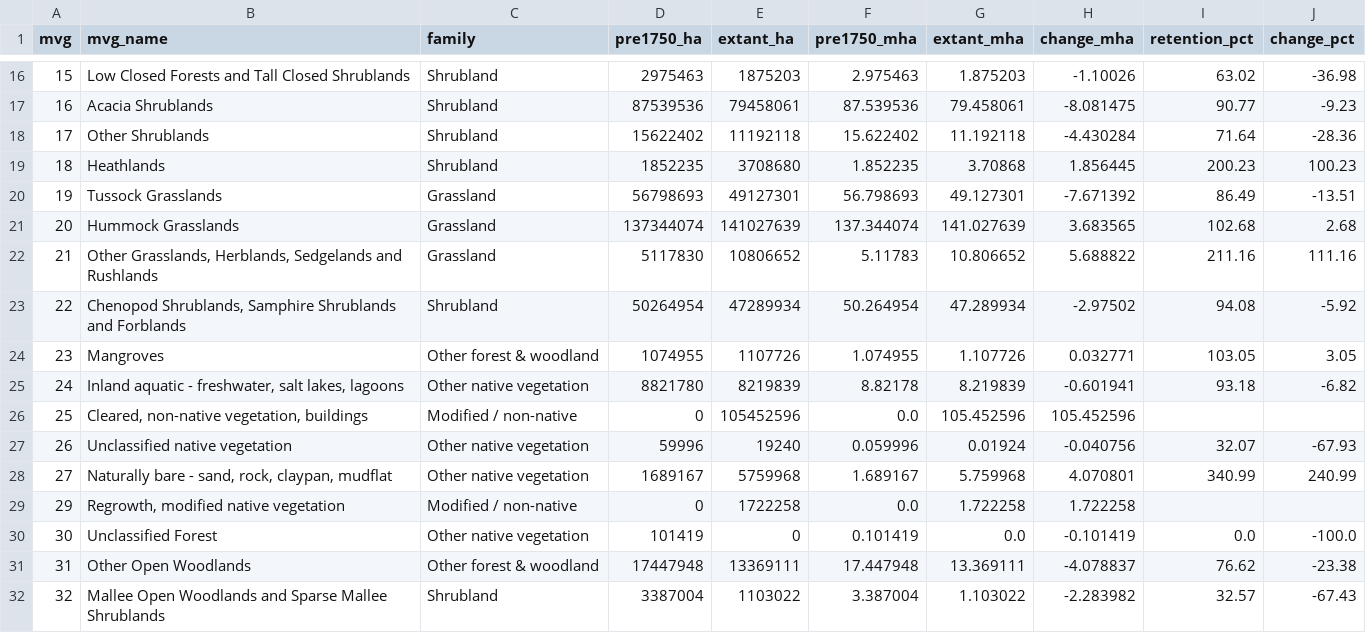
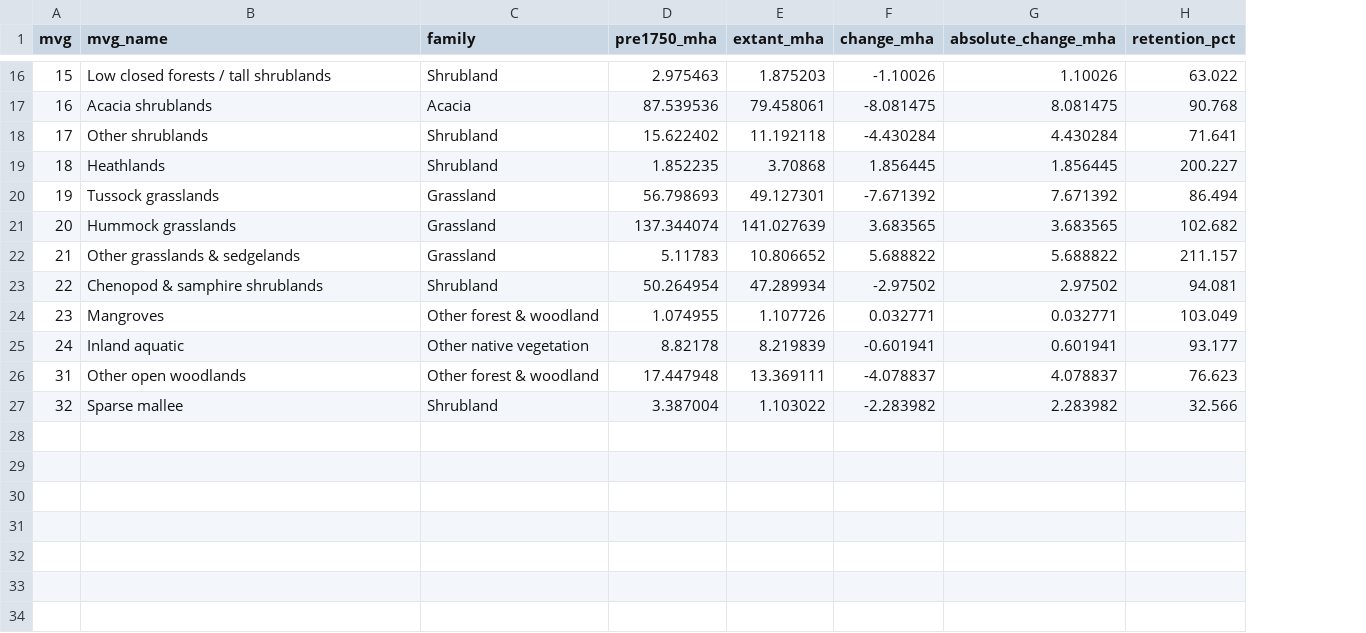
Before and after one commit to thevni-kal/FIT3179_DV2_33115699, a CSV file: data/nvis_mvg_change.csv, drawn as a sheet; only a part is shown, gaps mark what is left out; removed rows and columns are numbered as before the commit, all else as after; the diff covers the shown part only; the diff names each change by its address in the sheet, - before the commit and + after, or states it on an @@ line.

```diff
--- a/data/nvis_mvg_change.csv
+++ b/data/nvis_mvg_change.csv
-column D (pre1750_ha), rows 16-25: 2975463 | 87539536 | 15622402 | 1852235 | 56798693 | 137344074 | 5117830 | 50264954 | 1074955 | 8821780; rows 31-32: 17447948 | 3387004
-column E (extant_ha), rows 16-25: 1875203 | 79458061 | 11192118 | 3708680 | 49127301 | 141027639 | 10806652 | 47289934 | 1107726 | 8219839; rows 31-32: 13369111 | 1103022
+column G (absolute_change_mha), rows 16-27: 1.10026 | 8.081475 | 4.430284 | 1.856445 | 7.671392 | 3.683565 | 5.688822 | 2.97502 | 0.032771 | 0.601941 | 4.078837 | 2.283982
-column J (change_pct), rows 16-25: -36.98 | -9.23 | -28.36 | 100.23 | -13.51 | 2.68 | 111.16 | -5.92 | 3.05 | -6.82; rows 31-32: -23.38 | -67.43
-B16 (mvg_name): Low Closed Forests and Tall Closed Shrublands
+B16 (mvg_name): Low closed forests / tall shrublands
-H16 (retention_pct): 63.02
+H16 (retention_pct): 63.022
-B17 (mvg_name): Acacia Shrublands
+B17 (mvg_name): Acacia shrublands
-C17 (family): Shrubland
+C17 (family): Acacia
-H17 (retention_pct): 90.77
+H17 (retention_pct): 90.768
-B18 (mvg_name): Other Shrublands
+B18 (mvg_name): Other shrublands
-H18 (retention_pct): 71.64
+H18 (retention_pct): 71.641
-H19 (retention_pct): 200.23
+H19 (retention_pct): 200.227
-B20 (mvg_name): Tussock Grasslands
+B20 (mvg_name): Tussock grasslands
-H20 (retention_pct): 86.49
+H20 (retention_pct): 86.494
-B21 (mvg_name): Hummock Grasslands
+B21 (mvg_name): Hummock grasslands
-H21 (retention_pct): 102.68
+H21 (retention_pct): 102.682
-B22 (mvg_name): Other Grasslands, Herblands, Sedgelands and Rushlands
+B22 (mvg_name): Other grasslands & sedgelands
-H22 (retention_pct): 211.16
+H22 (retention_pct): 211.157
-B23 (mvg_name): Chenopod Shrublands, Samphire Shrublands and Forblands
+B23 (mvg_name): Chenopod & samphire shrublands
-H23 (retention_pct): 94.08
+H23 (retention_pct): 94.081
-H24 (retention_pct): 103.05
+H24 (retention_pct): 103.049
-B25 (mvg_name): Inland aquatic - freshwater, salt lakes, lagoons
+B25 (mvg_name): Inland aquatic
-H25 (retention_pct): 93.18
+H25 (retention_pct): 93.177
-row 26: 25 | Cleared, non-native vegetation, buildings | Modified / non-native | 0 | 105452596 | 0.0 | 105.452596 | 105.452596
-row 27: 26 | Unclassified native vegetation | Other native vegetation | 59996 | 19240 | 0.059996 | 0.01924 | -0.040756 | 32.07 | -67.93
-row 28: 27 | Naturally bare - sand, rock, claypan, mudflat | Other native vegetation | 1689167 | 5759968 | 1.689167 | 5.759968 | 4.070801 | 340.99 | 240.99
-row 29: 29 | Regrowth, modified native vegetation | Modified / non-native | 0 | 1722258 | 0.0 | 1.722258 | 1.722258
-row 30: 30 | Unclassified Forest | Other native vegetation | 101419 | 0 | 0.101419 | 0.0 | -0.101419 | 0.0 | -100.0
-B26 (mvg_name): Other Open Woodlands
+B26 (mvg_name): Other open woodlands
-H26 (retention_pct): 76.62
+H26 (retention_pct): 76.623
-B27 (mvg_name): Mallee Open Woodlands and Sparse Mallee Shrublands
+B27 (mvg_name): Sparse mallee
-H27 (retention_pct): 32.57
+H27 (retention_pct): 32.566
```
Also changed, not shown: 27 edited cells elsewhere in this file, 9 other files.
